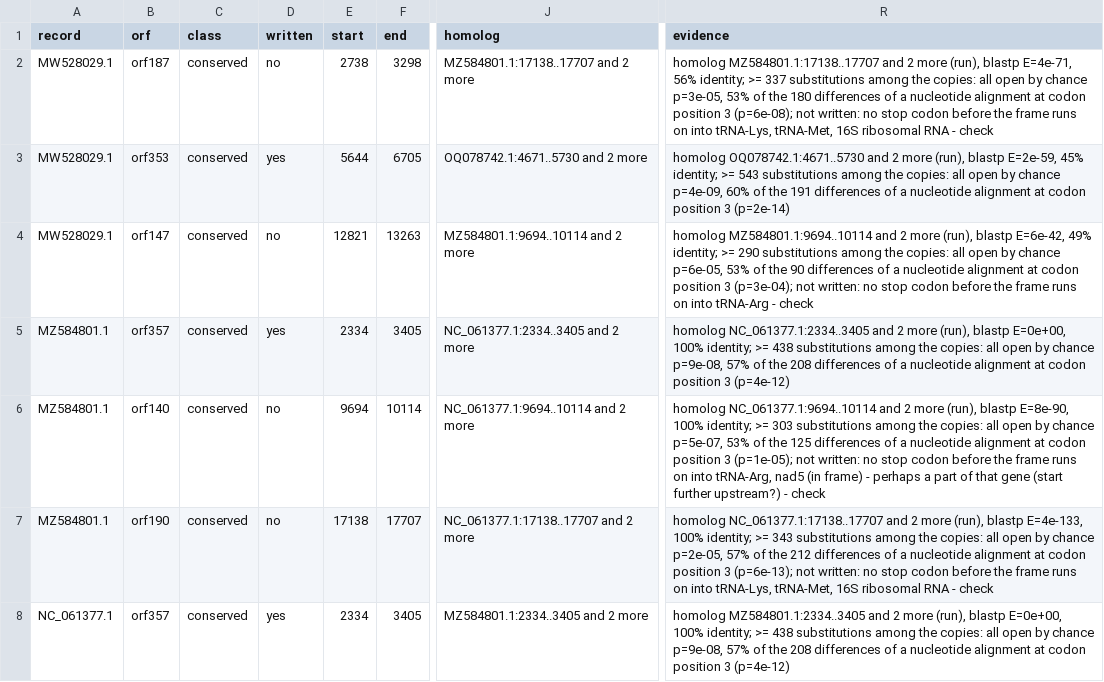
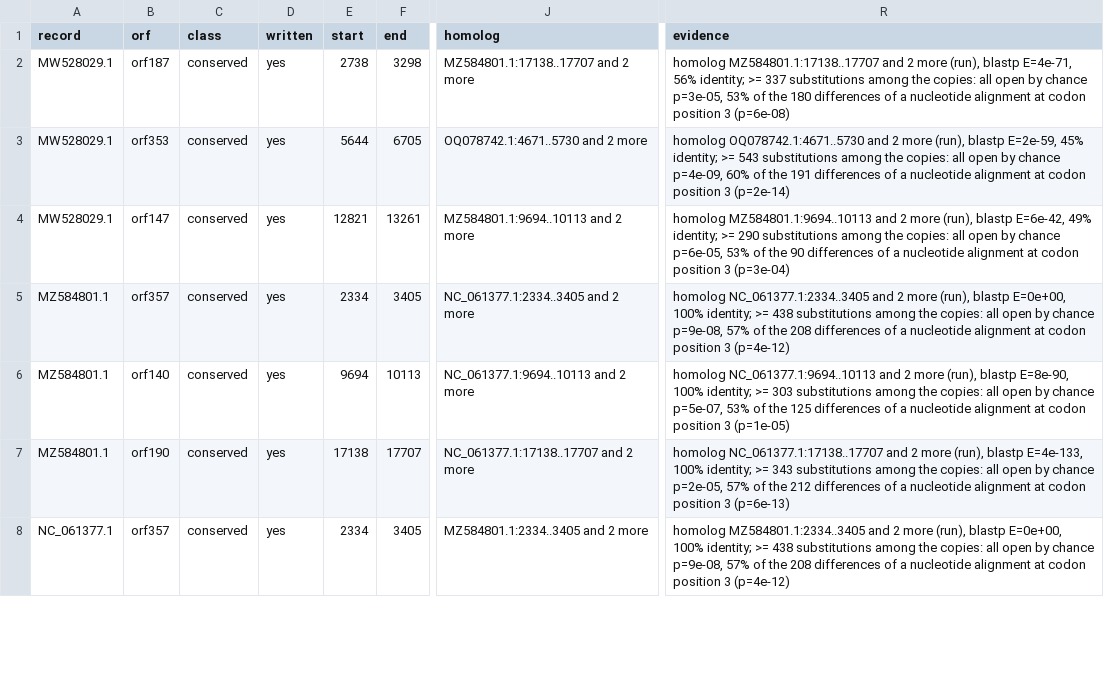
Before and after one commit to deyuanyang92-dev/Mitom, a TSV file: benchmark/results/orf_2026-11-09/spionidae_orf_report.tsv, drawn as a sheet; only a part is shown, gaps mark what is left out; the diff covers the shown part only; the diff names each change by its address in the sheet, - before the commit and + after, or states it on an @@ line.

```diff
--- a/benchmark/results/orf_2026-11-09/spionidae_orf_report.tsv
+++ b/benchmark/results/orf_2026-11-09/spionidae_orf_report.tsv
-D2 (written): no
+D2 (written): yes
-R2 (evidence): …position 3 (p=6e-08); not written: no stop codon before the frame runs on into tRNA-Lys, tRNA-Met, 16S ribosomal RNA - check
+R2 (evidence): …position 3 (p=6e-08)
-D4 (written): no
+D4 (written): yes
-F4 (end): 13263
+F4 (end): 13261
-J4 (homolog): MZ584801.1:9694..10114 and 2 more
+J4 (homolog): MZ584801.1:9694..10113 and 2 more
-R4 (evidence): homolog MZ584801.1:9694..10114 and 2 more (run), blastp E=6e-42, 49% identity; >= 290 substitutions among the copies: all open by chance p=6e-05, 53% of the 90 differences of a nucleotide alignment at codon position 3 (p=3e-04); not written: no stop codon before the frame runs on into tRNA-Arg - check
+R4 (evidence): homolog MZ584801.1:9694..10113 and 2 more (run), blastp E=6e-42, 49% identity; >= 290 substitutions among the copies: all open by chance p=6e-05, 53% of the 90 differences of a nucleotide alignment at codon position 3 (p=3e-04)
-D6:D7 (written): no
+D6:D7 (written): yes
-F6 (end): 10114
+F6 (end): 10113
-J6 (homolog): NC_061377.1:9694..10114 and 2 more
+J6 (homolog): NC_061377.1:9694..10113 and 2 more
-R6 (evidence): homolog NC_061377.1:9694..10114 and 2 more (run), blastp E=8e-90, 100% identity; >= 303 substitutions among the copies: all open by chance p=5e-07, 53% of the 125 differences of a nucleotide alignment at codon position 3 (p=1e-05); not written: no stop codon before the frame runs on into tRNA-Arg, nad5 (in frame) - perhaps a part of that gene (start further upstream?) - check
+R6 (evidence): homolog NC_061377.1:9694..10113 and 2 more (run), blastp E=8e-90, 100% identity; >= 303 substitutions among the copies: all open by chance p=5e-07, 53% of the 125 differences of a nucleotide alignment at codon position 3 (p=1e-05)
-R7 (evidence): …position 3 (p=6e-13); not written: no stop codon before the frame runs on into tRNA-Lys, tRNA-Met, 16S ribosomal RNA - check
+R7 (evidence): …position 3 (p=6e-13)
```
Also changed, not shown: 12 edited cells elsewhere in this file, benchmark/results/orf_2026-11-09/annelid_unannotated335_orf_report.tsv, benchmark/results/orf_2026-11-09/intron_free362_orf_report.tsv, 20 other files.
